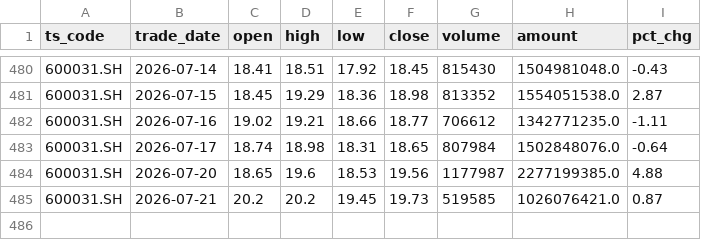
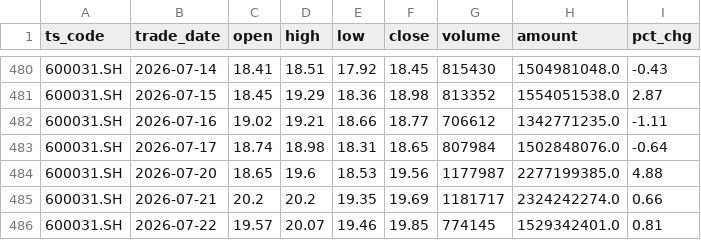
Before and after one commit to wangmx816/turtle-quant-strategy, a CSV file: data/600031_daily.csv, drawn as a sheet; only a part is shown, gaps mark what is left out.

```diff
--- a/data/600031_daily.csv
+++ b/data/600031_daily.csv
@@ -484,2 +484,3 @@
 600031.SH,2026-07-20,18.65,19.6,18.53,19.56,1177987,2277199385.0,4.88
-600031.SH,2026-07-21,20.2,20.2,19.45,19.73,519585,1026076421.0,0.87
+600031.SH,2026-07-21,20.2,20.2,19.35,19.69,1181717,2324242274.0,0.66
+600031.SH,2026-07-22,19.57,20.07,19.46,19.85,774145,1529342401.0,0.81
```
Also changed, not shown: data/002202_daily.csv, output/comparison.csv, 7 other files.
